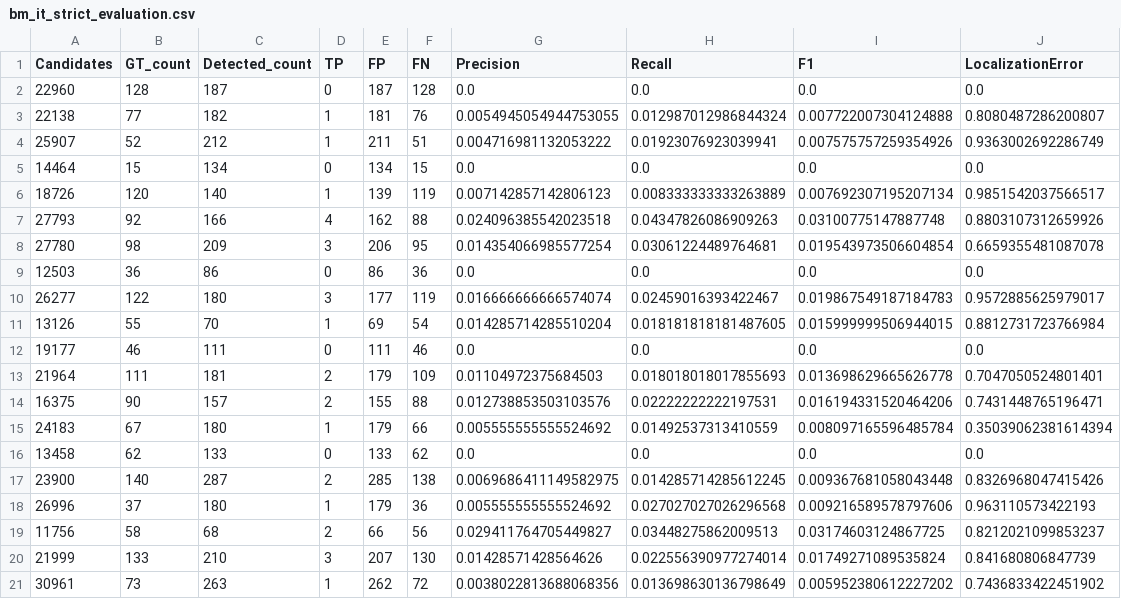
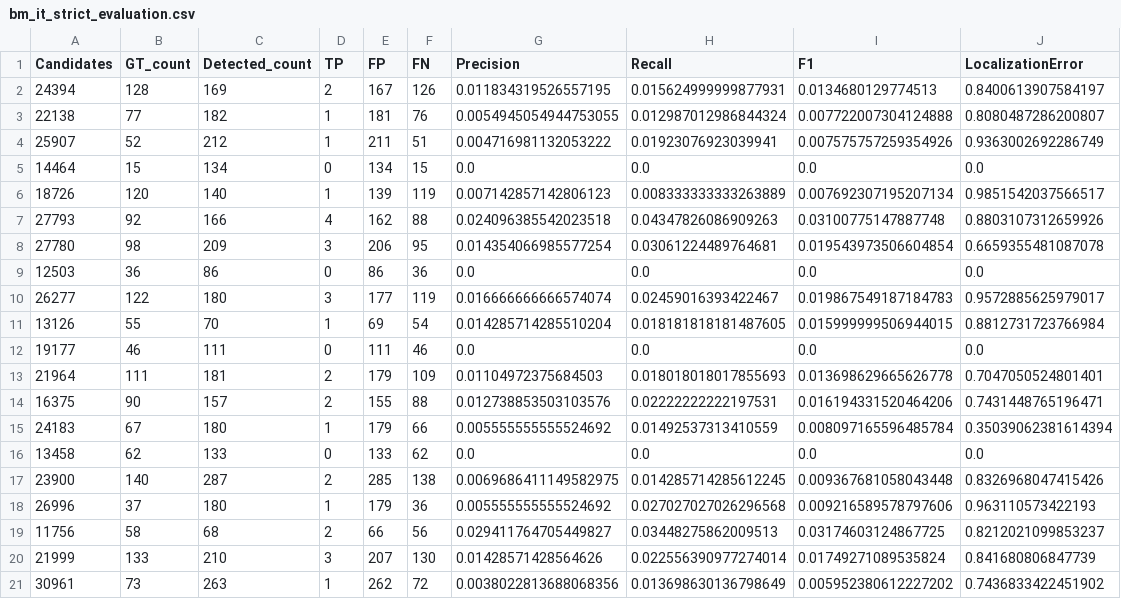
Before and after one commit to Vovsanka/LineSegmentation, a CSV file: experiments-python/wireframe-analysis-quality/bm_it_strict_evaluation.csv, drawn as a sheet.

```diff
--- a/experiments-python/wireframe-analysis-quality/bm_it_strict_evaluation.csv
+++ b/experiments-python/wireframe-analysis-quality/bm_it_strict_evaluation.csv
@@ -1,3 +1,3 @@
 Candidates,GT_count,Detected_count,TP,FP,FN,Precision,Recall,F1,LocalizationError
-22960,128,187,0,187,128,0.0,0.0,0.0,0.0
+24394,128,169,2,167,126,0.011834319526557195,0.015624999999877931,0.0134680129774513,0.8400613907584197
 22138,77,182,1,181,76,0.0054945054944753055,0.012987012986844324,0.007722007304124888,0.8080487286200807
```
Also changed, not shown: experiments-python/wireframe-analysis-quality/bm_it_loose_evaluation.csv, experiments-python/wireframe-analysis-quality/bm_it_moderate_evaluation.csv, 11 other files.
